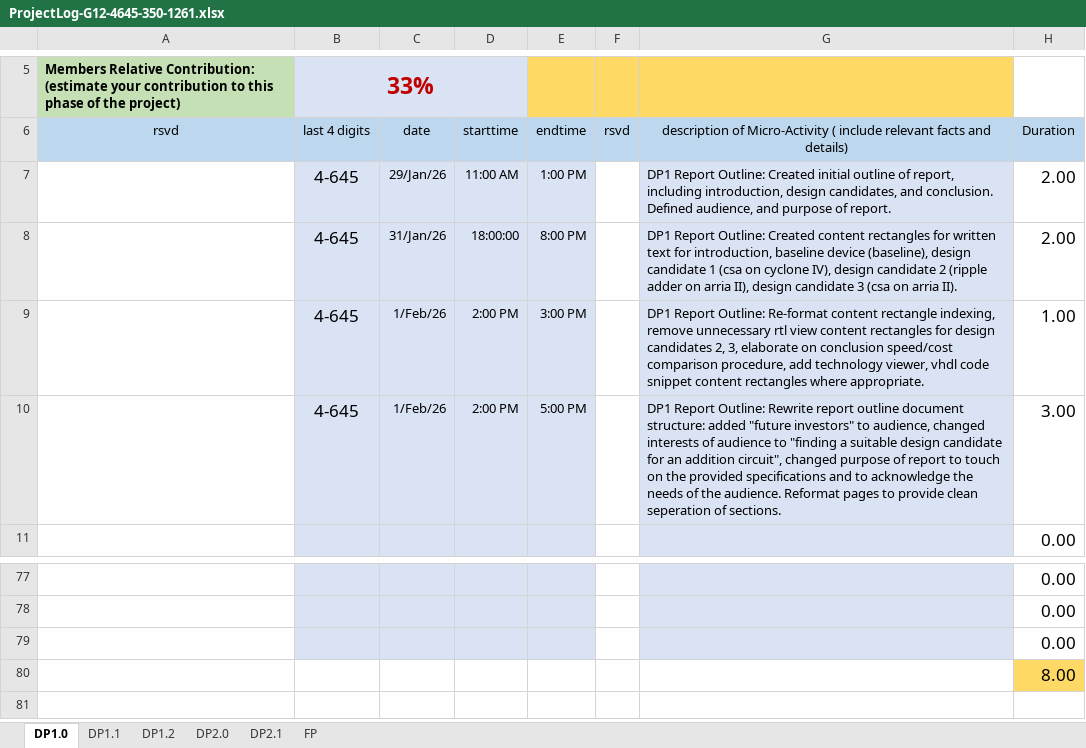
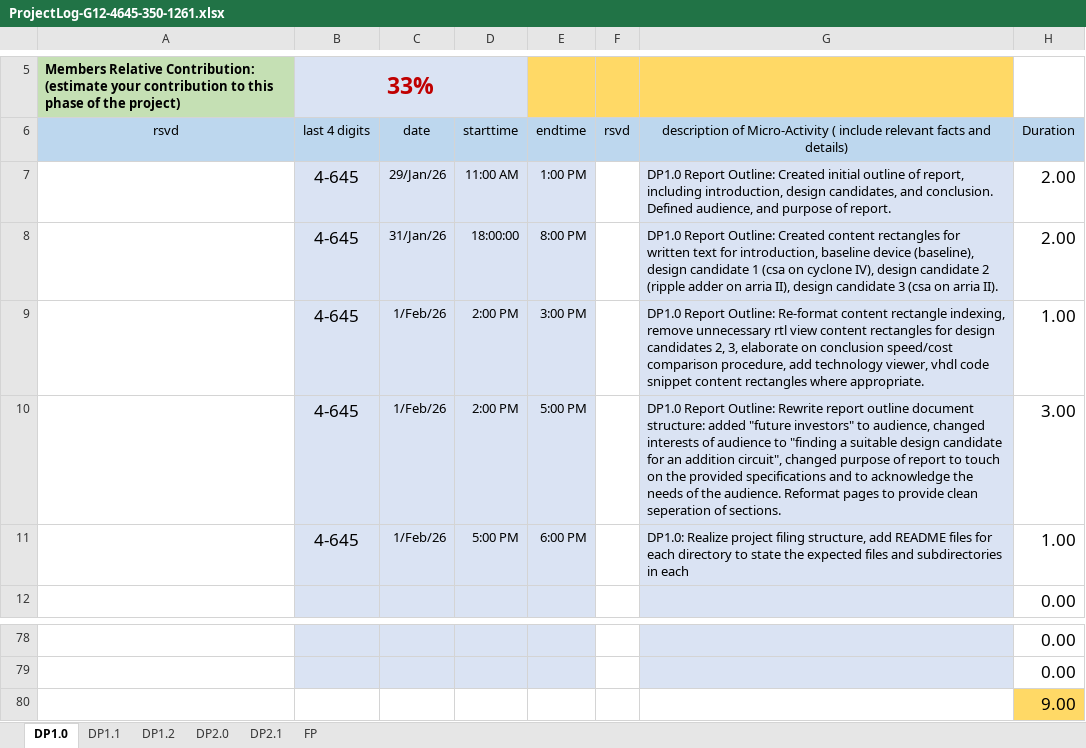
Before and after one commit to kbph05/DP1, an Excel workbook: Documentation/ProjectLog-G12-4645-350-1261.xlsx, sheet DP1.0, drawn as a sheet; only a part is shown, gaps mark what is left out; values as stored, in another font and other column widths than the file's, no borders; conditional formats not drawn; removed rows and columns are numbered as before the commit, all else as after; the diff names each change by its address in the sheet, - before the commit and + after, or states it on an @@ line.

Commit message:
Kane: Update activity log

```diff
--- a/Documentation/ProjectLog-G12-4645-350-1261.xlsx (sheet DP1.0)
+++ b/Documentation/ProjectLog-G12-4645-350-1261.xlsx (sheet DP1.0)
-G7: DP1 Report Outline:…
+G7: DP1.0 Report Outline:…
-G8: DP1 Report Outline:…
+G8: DP1.0 Report Outline:…
-G9: DP1 Report Outline:…
+G9: DP1.0 Report Outline:…
-G10: DP1 Report Outline:…
+G10: DP1.0 Report Outline:…
+row 11:  | 4-645 | 1/Feb/26 | 5:00 PM | 6:00 PM |  | DP1.0: Realize project filing structure, add README files for each directory to state the expected files and subdirectories in each | 1.00
-B80:E80 fill: #DAE3F3
+B80:E80 fill: none
-G80 fill: #DAE3F3
+G80 fill: none
-H80: 0.00
+H80: 9.00
-H80 fill: none
+H80 fill: #FFD966
-row 80:  |  |  |  |  |  |  | 8.00
```
Also changed, not shown: formulas that keep their value.
